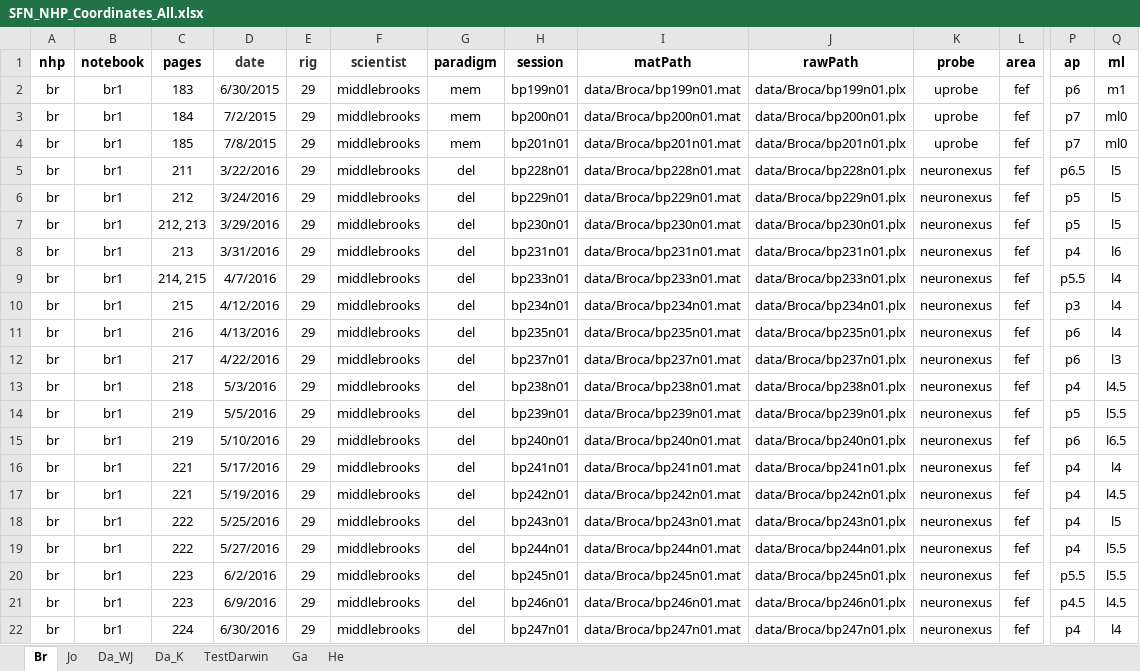
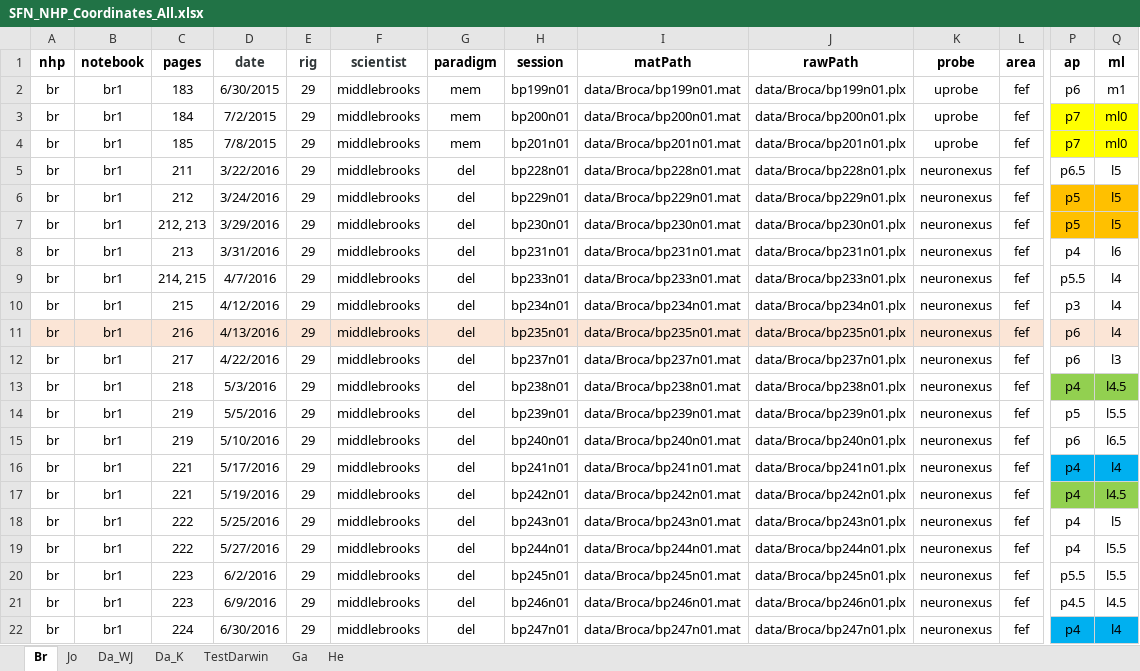
Before and after one commit to chenchals/schallab-spatial, an Excel workbook: config/SFN_NHP_Coordinates_All.xlsx, sheet Br, drawn as a sheet; only a part is shown, gaps mark what is left out; values as stored, in another font and other column widths than the file's, no borders; the diff covers the shown part only; the diff names each change by its address in the sheet, - before the commit and + after, or states it on an @@ line.

```diff
--- a/config/SFN_NHP_Coordinates_All.xlsx (sheet Br)
+++ b/config/SFN_NHP_Coordinates_All.xlsx (sheet Br)
-P3:Q4 fill: none
+P3:Q4 fill: #FFFF00
-P6:Q7 fill: none
+P6:Q7 fill: #FFC000
-A11:Q11 fill: none
+A11:Q11 fill: #FBE5D6
-P13:Q13 fill: none
+P13:Q13 fill: #92D050
-P16:Q16 fill: none
+P16:Q16 fill: #00B0F0
-P17:Q17 fill: none
+P17:Q17 fill: #92D050
-P22:Q22 fill: none
+P22:Q22 fill: #00B0F0
```
Also changed, not shown: cell formats elsewhere in this sheet, sheet Jo, sheet Ga, sheet Da_WJ, sheet He, 10 other files.
